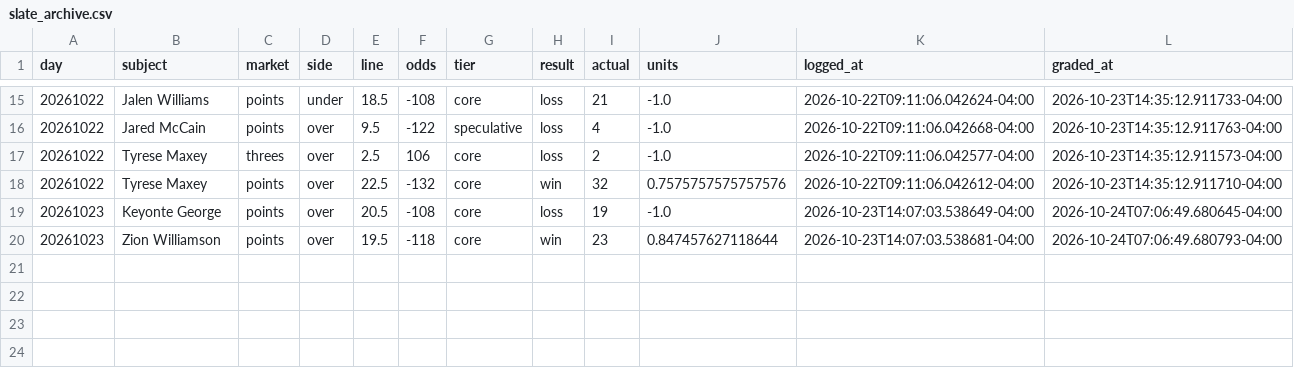
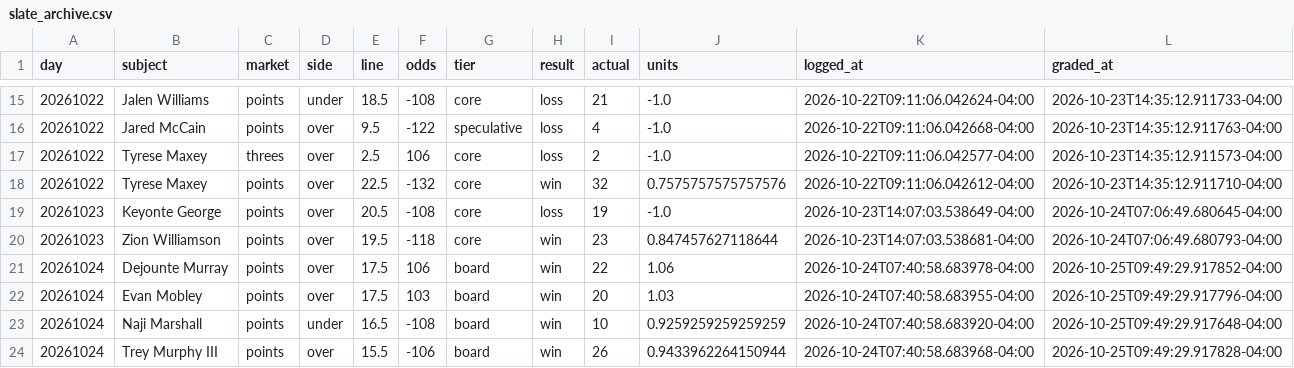
Before and after one commit to nwanachonwana-droid/BBALLIQ, a CSV file: data/slate_archive.csv, drawn as a sheet; only a part is shown, gaps mark what is left out.

Commit message:
board update 2026-10-25

```diff
--- a/data/slate_archive.csv
+++ b/data/slate_archive.csv
@@ -20 +20,5 @@ day,subject,market,side,line,odds,tier,result,actual,units,logged_at,graded_at
 20261023,Zion Williamson,points,over,19.5,-118,core,win,23,0.847457627118644,2026-10-23T14:07:03.538681-04:00,2026-10-24T07:06:49.680793-04:00
+20261024,Dejounte Murray,points,over,17.5,106,board,win,22,1.06,2026-10-24T07:40:58.683978-04:00,2026-10-25T09:49:29.917852-04:00
+20261024,Evan Mobley,points,over,17.5,103,board,win,20,1.03,2026-10-24T07:40:58.683955-04:00,2026-10-25T09:49:29.917796-04:00
+20261024,Naji Marshall,points,under,16.5,-108,board,win,10,0.9259259259259259,2026-10-24T07:40:58.683920-04:00,2026-10-25T09:49:29.917648-04:00
+20261024,Trey Murphy III,points,over,15.5,-106,board,win,26,0.9433962264150944,2026-10-24T07:40:58.683968-04:00,2026-10-25T09:49:29.917828-04:00
```
Also changed, not shown: 4 other files.
